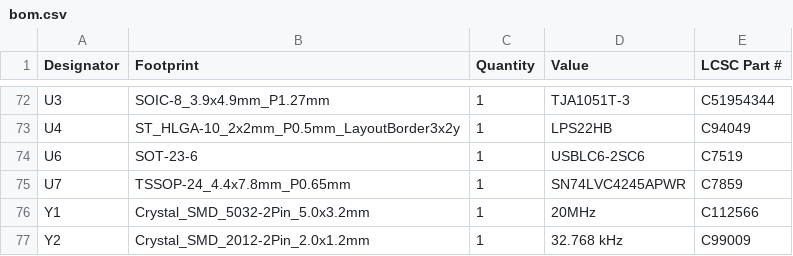
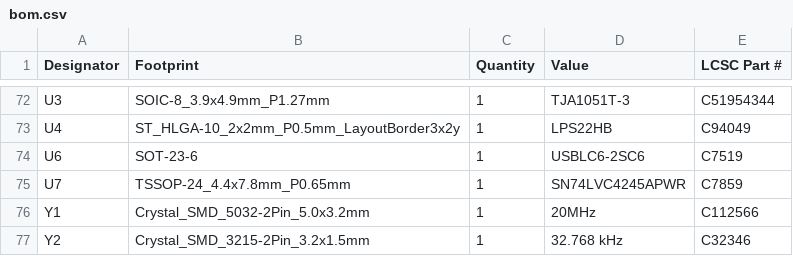
Before and after one commit to xtitoris/hellen-efi, a CSV file: production/bom.csv, drawn as a sheet; only a part is shown, gaps mark what is left out; the diff covers the shown part only.

```diff
--- a/production/bom.csv
+++ b/production/bom.csv
@@ -76,2 +76,2 @@ U7,TSSOP-24_4.4x7.8mm_P0.65mm,1,SN74LVC4245APWR,C7859
 Y1,Crystal_SMD_5032-2Pin_5.0x3.2mm,1,20MHz,C112566
-Y2,Crystal_SMD_2012-2Pin_2.0x1.2mm,1,32.768 kHz,C99009
+Y2,Crystal_SMD_3215-2Pin_3.2x1.5mm,1,32.768 kHz,C32346
```
Also changed, not shown: 6 added rows, 6 removed rows and 10 edited cells elsewhere in this file, production/designators.csv, production/positions.csv, 37 other files.
